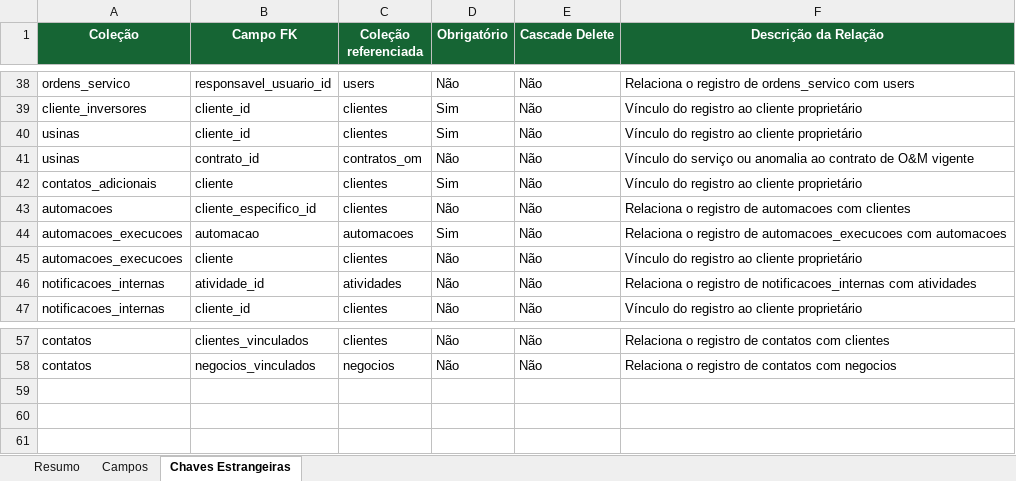
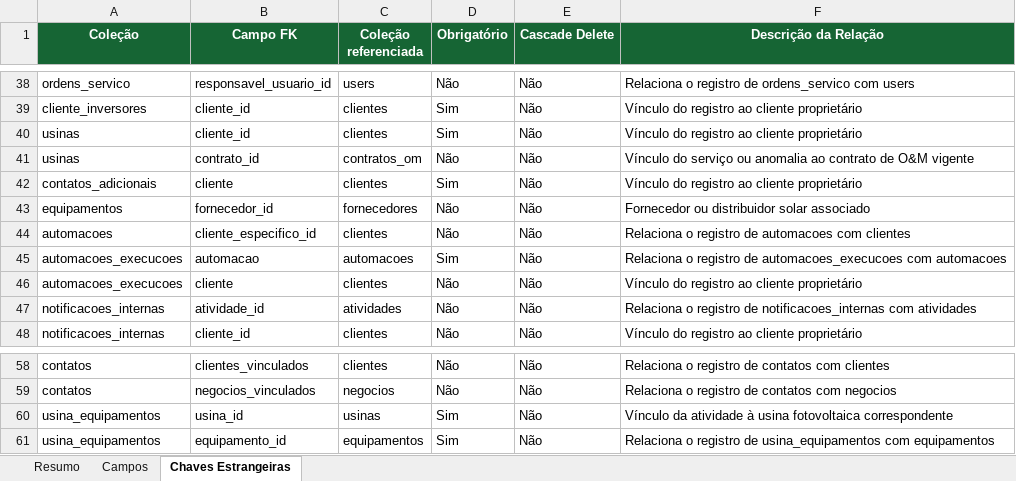
Before and after one commit to joaovictorbfuchs-cell/crm-delfos-solar-1m9ann9u0, an Excel workbook: public/schema-delfos-solar.xlsx, sheet Chaves Estrangeiras, drawn as a sheet; only a part is shown, gaps mark what is left out; values as stored, in another font and other column widths than the file's, no borders; the diff names each change by its address in the sheet, - before the commit and + after, or states it on an @@ line.

Commit message:
feat: gestão de equipamentos como ativos da usina e importação inteligente (v0.0.747)

```diff
--- a/public/schema-delfos-solar.xlsx (sheet Chaves Estrangeiras)
+++ b/public/schema-delfos-solar.xlsx (sheet Chaves Estrangeiras)
+row 43: equipamentos | fornecedor_id | fornecedores | Não | Não | Fornecedor ou distribuidor solar associado
+row 60: usina_equipamentos | usina_id | usinas | Sim | Não | Vínculo da atividade à usina fotovoltaica correspondente
+row 61: usina_equipamentos | equipamento_id | equipamentos | Sim | Não | Relaciona o registro de usina_equipamentos com equipamentos
```
Also changed, not shown: sheet Campos, sheet Resumo, 14 other files.
